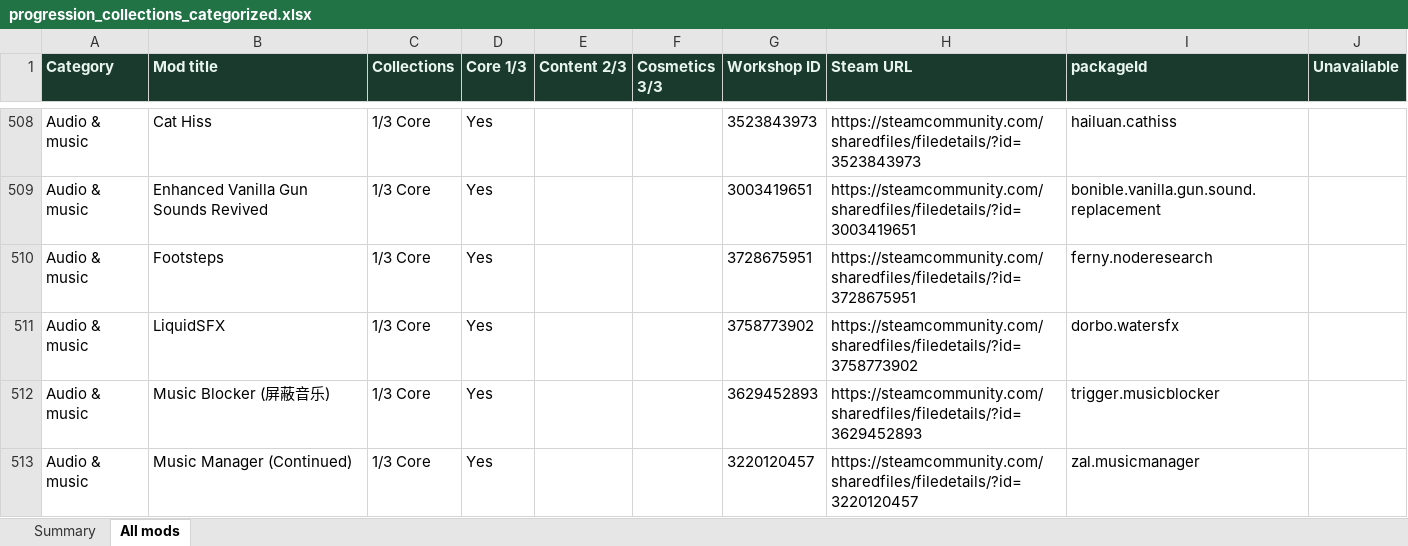
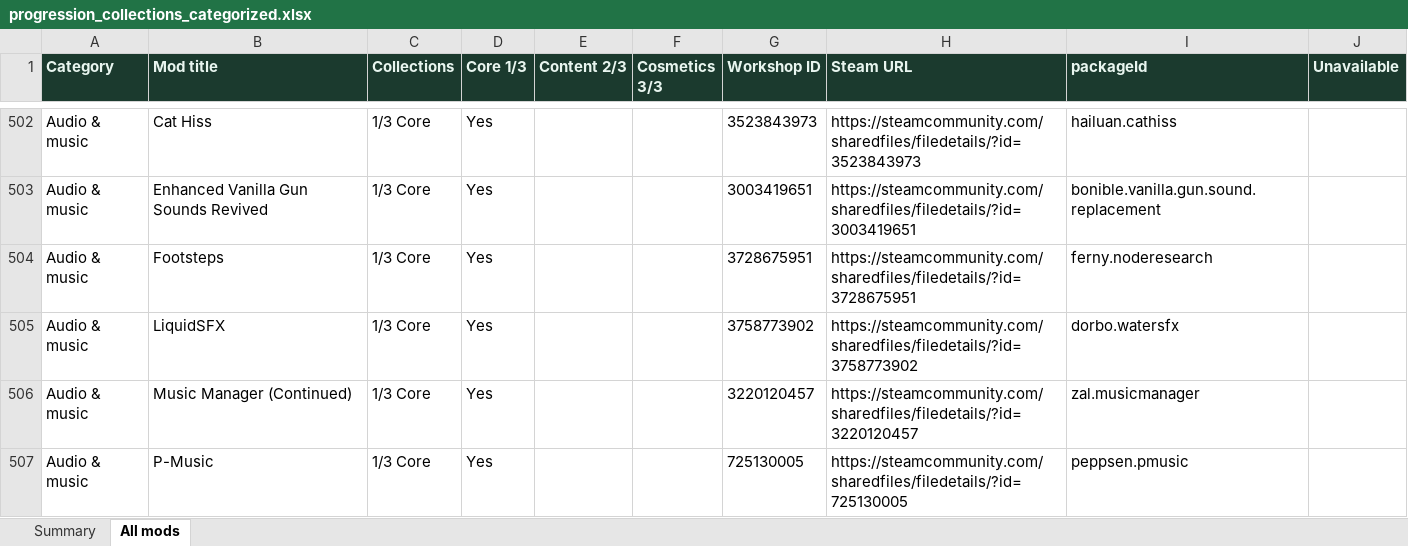
Before and after one commit to Cruesoe/rimworld-progression-catalog, an Excel workbook: backup/progression_collections_categorized.xlsx, sheet All mods, drawn as a sheet; only a part is shown, gaps mark what is left out; the shorter side is filled out with more unchanged rows; values as stored, in another font and other column widths than the file's, no borders; removed rows and columns are numbered as before the commit, all else as after; the diff covers the shown part only; the diff names each change by its address in the sheet, - before the commit and + after, or states it on an @@ line.

```diff
--- a/backup/progression_collections_categorized.xlsx (sheet All mods)
+++ b/backup/progression_collections_categorized.xlsx (sheet All mods)
-row 512: Audio & music | Music Blocker (屏蔽音乐) | 1/3 Core | Yes |  |  | 3629452893 | https://steamcommunity.com/sharedfiles/filedetails/?id=3629452893 | trigger.musicblocker
```
Also changed, not shown: 14 added rows, 19 removed rows and 16 edited cells elsewhere in this sheet, sheet Summary, 5 other files.
